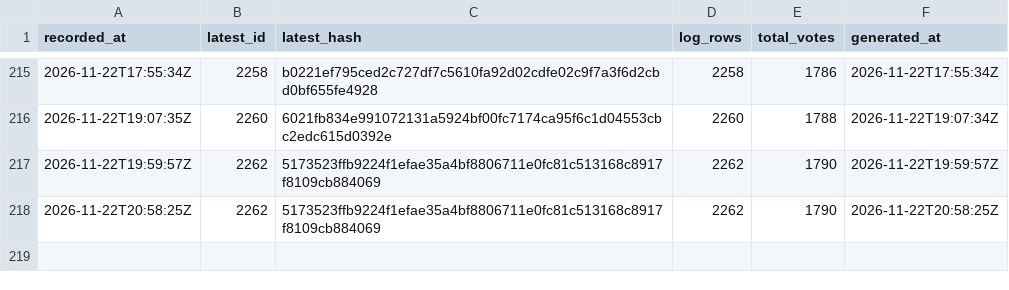
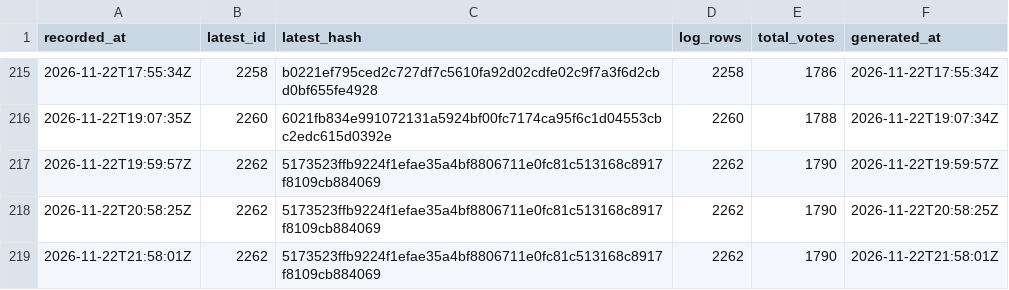
Before and after one commit to listastudentore-afk/lista-studentore-audit, a CSV file: tirana-heads.csv, drawn as a sheet; only a part is shown, gaps mark what is left out.

```diff
--- a/tirana-heads.csv
+++ b/tirana-heads.csv
@@ -218 +218,2 @@ recorded_at,latest_id,latest_hash,log_rows,total_votes,generated_at
 2026-11-22T20:58:25Z,2262,5173523ffb9224f1efae35a4bf8806711e0fc81c513168c8917f8109cb884069,2262,1790,2026-11-22T20:58:25Z
+2026-11-22T21:58:01Z,2262,5173523ffb9224f1efae35a4bf8806711e0fc81c513168c8917f8109cb884069,2262,1790,2026-11-22T21:58:01Z
```
Also changed, not shown: heads.csv, 1 other file.
